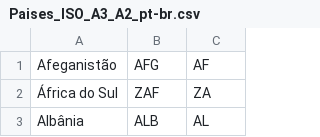
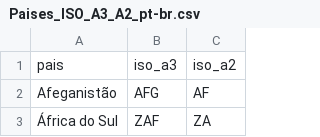
Before and after one commit to rafagarc/public, a CSV file: Paises_ISO_A3_A2_pt-br.csv, drawn as a sheet; only a part is shown; the shorter side is filled out with more unchanged rows; the diff names each change by its address in the sheet, - before the commit and + after, or states it on an @@ line.

Commit message:
Update Paises_ISO_A3_A2_pt-br.csv

```diff
--- a/Paises_ISO_A3_A2_pt-br.csv
+++ b/Paises_ISO_A3_A2_pt-br.csv
+row 1: pais | iso_a3 | iso_a2
```
